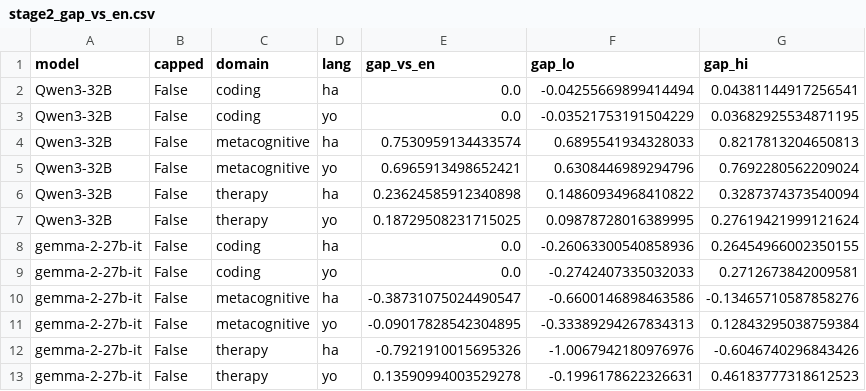
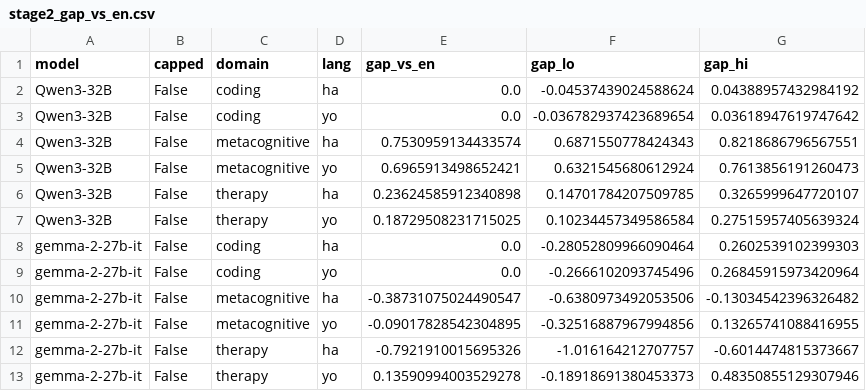
Before and after one commit to farunag/persona-collapse, a CSV file: results/stage2_gap_vs_en.csv, drawn as a sheet.

```diff
--- a/results/stage2_gap_vs_en.csv
+++ b/results/stage2_gap_vs_en.csv
@@ -1,13 +1,13 @@
 model,capped,domain,lang,gap_vs_en,gap_lo,gap_hi
-Qwen3-32B,False,coding,ha,0.0,-0.04255669899414494,0.04381144917256541
-Qwen3-32B,False,coding,yo,0.0,-0.03521753191504229,0.03682925534871195
-Qwen3-32B,False,metacognitive,ha,0.7530959134433574,0.6895541934328033,0.8217813204650813
-Qwen3-32B,False,metacognitive,yo,0.6965913498652421,0.6308446989294796,0.7692280562209024
-Qwen3-32B,False,therapy,ha,0.23624585912340898,0.14860934968410822,0.3287374373540094
-Qwen3-32B,False,therapy,yo,0.18729508231715025,0.09878728016389995,0.27619421999121624
-gemma-2-27b-it,False,coding,ha,0.0,-0.26063300540858936,0.26454966002350155
-gemma-2-27b-it,False,coding,yo,0.0,-0.2742407335032033,0.2712673842009581
-gemma-2-27b-it,False,metacognitive,ha,-0.38731075024490547,-0.6600146898463586,-0.13465710587858276
-gemma-2-27b-it,False,metacognitive,yo,-0.09017828542304895,-0.33389294267834313,0.12843295038759384
-gemma-2-27b-it,False,therapy,ha,-0.7921910015695326,-1.0067942180976976,-0.6046740296843426
-gemma-2-27b-it,False,therapy,yo,0.13590994003529278,-0.1996178622326631,0.46183777318612523
+Qwen3-32B,False,coding,ha,0.0,-0.04537439024588624,0.04388957432984192
+Qwen3-32B,False,coding,yo,0.0,-0.036782937423689654,0.03618947619747642
+Qwen3-32B,False,metacognitive,ha,0.7530959134433574,0.6871550778424343,0.8218686796567551
+Qwen3-32B,False,metacognitive,yo,0.6965913498652421,0.6321545680612924,0.7613856191260473
+Qwen3-32B,False,therapy,ha,0.23624585912340898,0.14701784207509785,0.3265999647720107
+Qwen3-32B,False,therapy,yo,0.18729508231715025,0.10234457349586584,0.27515957405639324
+gemma-2-27b-it,False,coding,ha,0.0,-0.28052809966090464,0.2602539102399303
+gemma-2-27b-it,False,coding,yo,0.0,-0.2666102093745496,0.26845915973420964
+gemma-2-27b-it,False,metacognitive,ha,-0.38731075024490547,-0.6380973492053506,-0.13034542396326482
+gemma-2-27b-it,False,metacognitive,yo,-0.09017828542304895,-0.32516887967994856,0.13265741088416955
+gemma-2-27b-it,False,therapy,ha,-0.7921910015695326,-1.016164212707757,-0.6014474815373667
+gemma-2-27b-it,False,therapy,yo,0.13590994003529278,-0.18918691380453373,0.48350855129307946
```
Also changed, not shown: results/stage2_domain_drift.csv, results/stage2_reply_language.csv, 12 other files.
